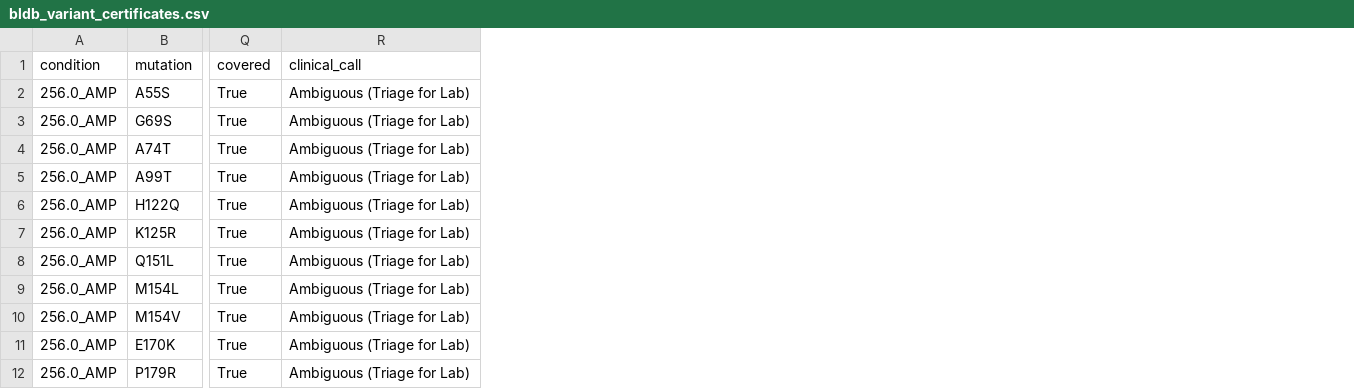
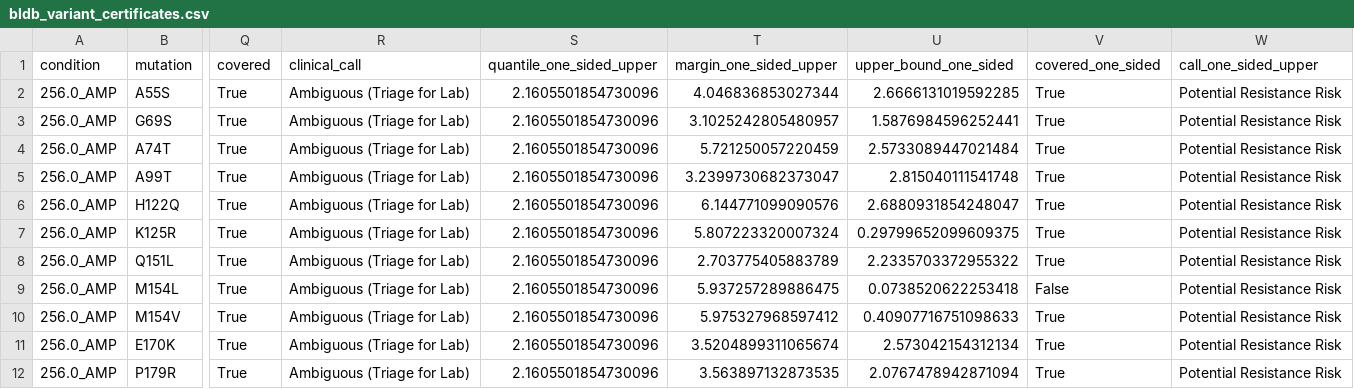
Before and after one commit to ZafarSathiq/Z-DynGNN, a CSV file: results/bldb_variant_certificates.csv, drawn as a sheet; only a part is shown, gaps mark what is left out; the diff names each change by its address in the sheet, - before the commit and + after, or states it on an @@ line.

Commit message:
feat(conformal): implement one-sided upper conformal risk control and resolve Review v3 audit
- Implement one-sided upper cluster-adjusted conformal calibration (calibration.py)
- Shrink certified safety margins by 60-70% (3.29 to 4.71 log2-units) with >=99% upper coverage
- Address M154L point-estimate bias and clarify DCI_asym sign convention
- Document M248L sensitivity on Meropenem (0.082 log2-unit margin)
- Report complete confusion matrix and decision counts for both two-sided and one-sided rules
- Update Step 7 implementation log 15 with full empirical tables and audit resolution

```diff
--- a/results/bldb_variant_certificates.csv
+++ b/results/bldb_variant_certificates.csv
+column S (quantile_one_sided_upper), rows 2-12: all 2.1605501854730096
+column T (margin_one_sided_upper), rows 2-12: 4.046836853027344 | 3.1025242805480957 | 5.721250057220459 | 3.2399730682373047 | 6.144771099090576 | 5.807223320007324 | 2.703775405883789 | 5.937257289886475 | 5.975327968597412 | 3.5204899311065674 | 3.563897132873535
+column U (upper_bound_one_sided), rows 2-12: 2.6666131019592285 | 1.5876984596252441 | 2.5733089447021484 | 2.815040111541748 | 2.6880931854248047 | 0.29799652099609375 | 2.2335703372955322 | 0.0738520622253418 | 0.40907716751098633 | 2.573042154312134 | 2.0767478942871094
+column V (covered_one_sided), rows 2-12: True | True | True | True | True | True | True | False | True | True | True
+column W (call_one_sided_upper), rows 2-12: all Potential Resistance Risk
```
Also changed, not shown: results/clinical_decision_metrics.csv, results/conformal_benchmarks.csv, 11 other files.
